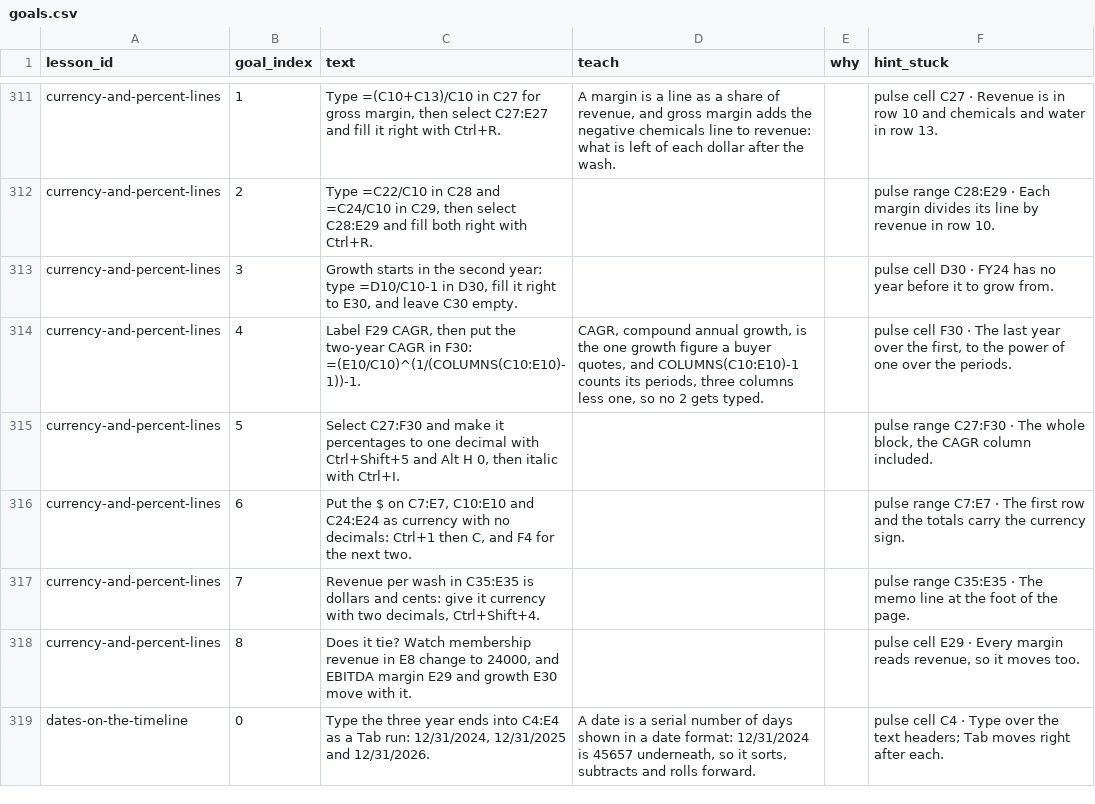
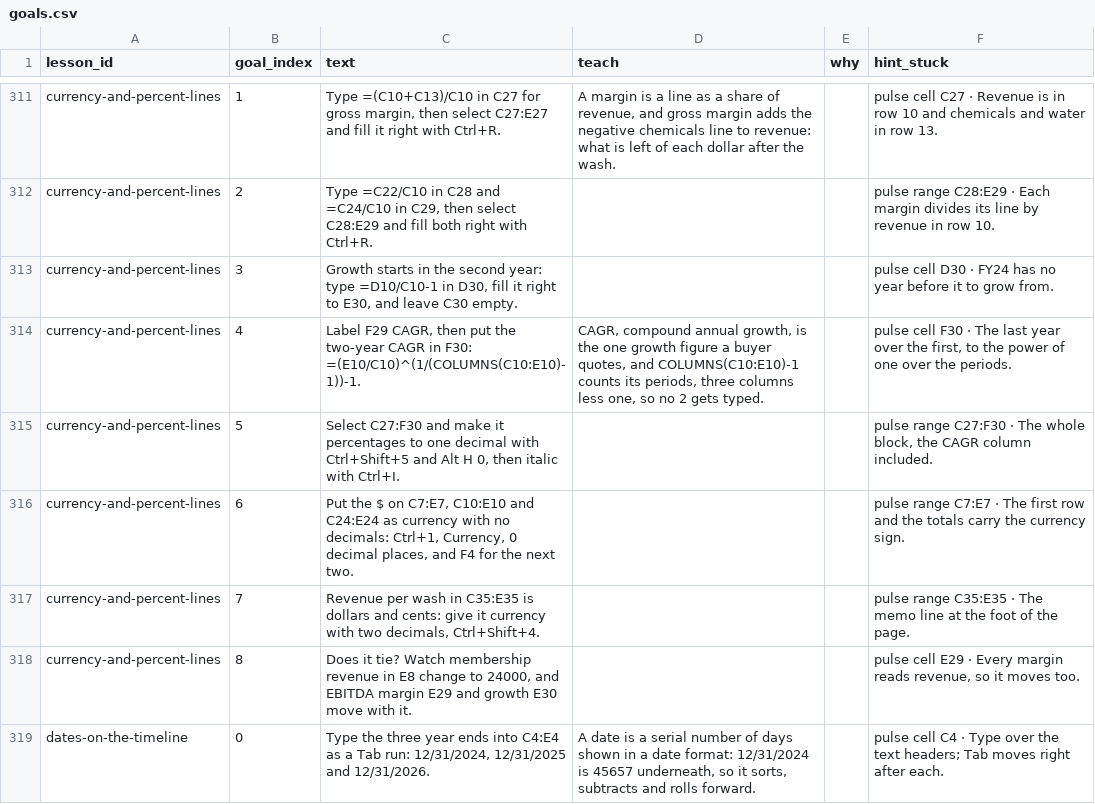
Before and after one commit to rathunter69/Hotkey.gg, a CSV file: app2/content/copy/goals.csv, drawn as a sheet; only a part is shown, gaps mark what is left out; the diff covers the shown part only.

```diff
--- a/app2/content/copy/goals.csv
+++ b/app2/content/copy/goals.csv
@@ -315,3 +315,3 @@ currency-and-percent-lines,4,"Label F29 CAGR, then put the two-year CAGR in F30:
 currency-and-percent-lines,5,"Select C27:F30 and make it percentages to one decimal with Ctrl+Shift+5 and Alt H 0, then italic with Ctrl+I.",,,"pulse range C27:F30 · The whole block, the CAGR column included."
-currency-and-percent-lines,6,"Put the $ on C7:E7, C10:E10 and C24:E24 as currency with no decimals: Ctrl+1 then C, and F4 for the next two.",,,pulse range C7:E7 · The first row and the totals carry the currency sign.
+currency-and-percent-lines,6,"Put the $ on C7:E7, C10:E10 and C24:E24 as currency with no decimals: Ctrl+1, Currency, 0 decimal places, and F4 for the next two.",,,pulse range C7:E7 · The first row and the totals carry the currency sign.
 currency-and-percent-lines,7,"Revenue per wash in C35:E35 is dollars and cents: give it currency with two decimals, Ctrl+Shift+4.",,,pulse range C35:E35 · The memo line at the foot of the page.
```
Also changed, not shown: 11 edited cells elsewhere in this file, app2/content/copy/lessons.csv, 22 other files.
